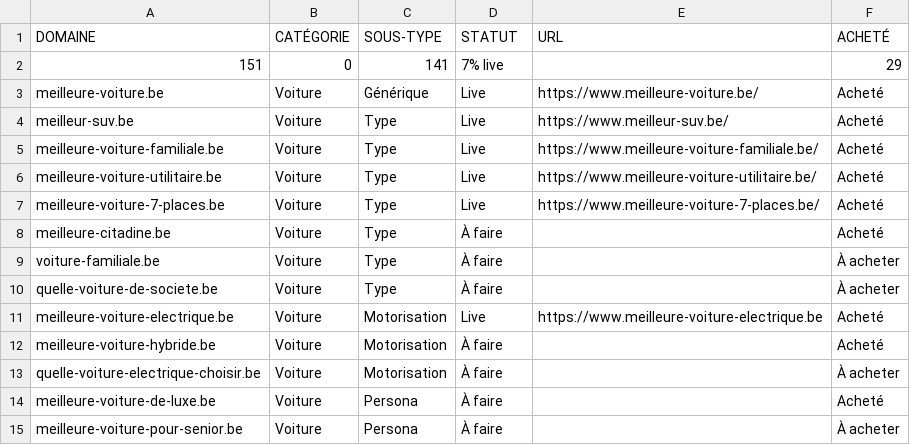
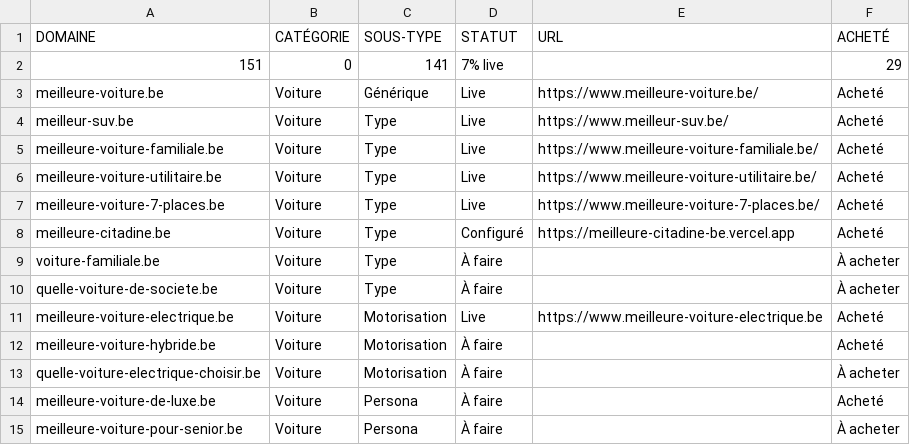
Before and after one commit to emd-project/emd-methodo, a CSV file: pipeline/sites.csv, drawn as a sheet; only a part is shown.

Commit message:
chore: meilleure-citadine.be → Configuré (socle live)

```diff
--- a/pipeline/sites.csv
+++ b/pipeline/sites.csv
@@ -7,3 +7,3 @@ meilleure-voiture-utilitaire.be,Voiture,Type,Live,https://www.meilleure-voiture-
 meilleure-voiture-7-places.be,Voiture,Type,Live,https://www.meilleure-voiture-7-places.be/,Acheté
-meilleure-citadine.be,Voiture,Type,À faire,,Acheté
+meilleure-citadine.be,Voiture,Type,Configuré,https://meilleure-citadine-be.vercel.app,Acheté
 voiture-familiale.be,Voiture,Type,À faire,,À acheter
```
